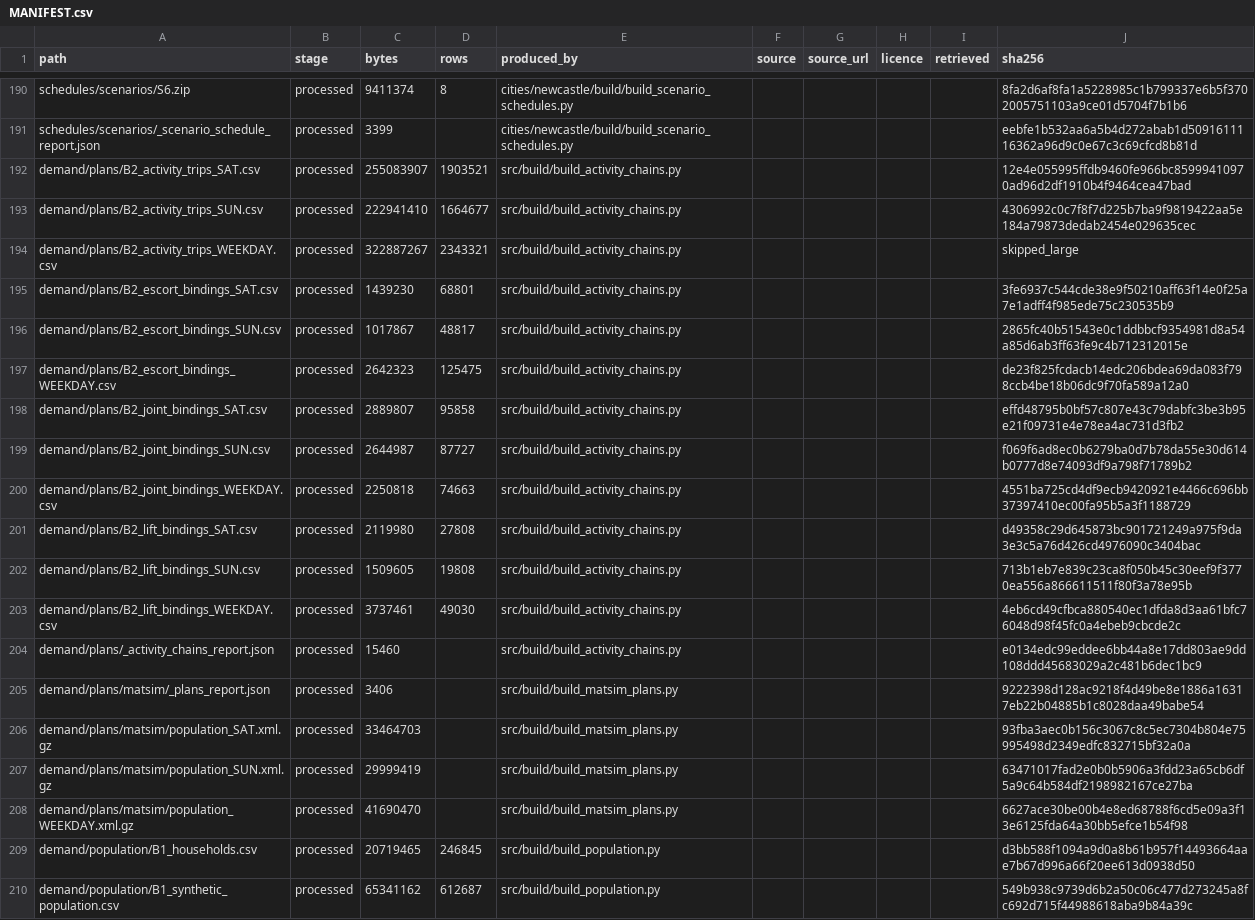
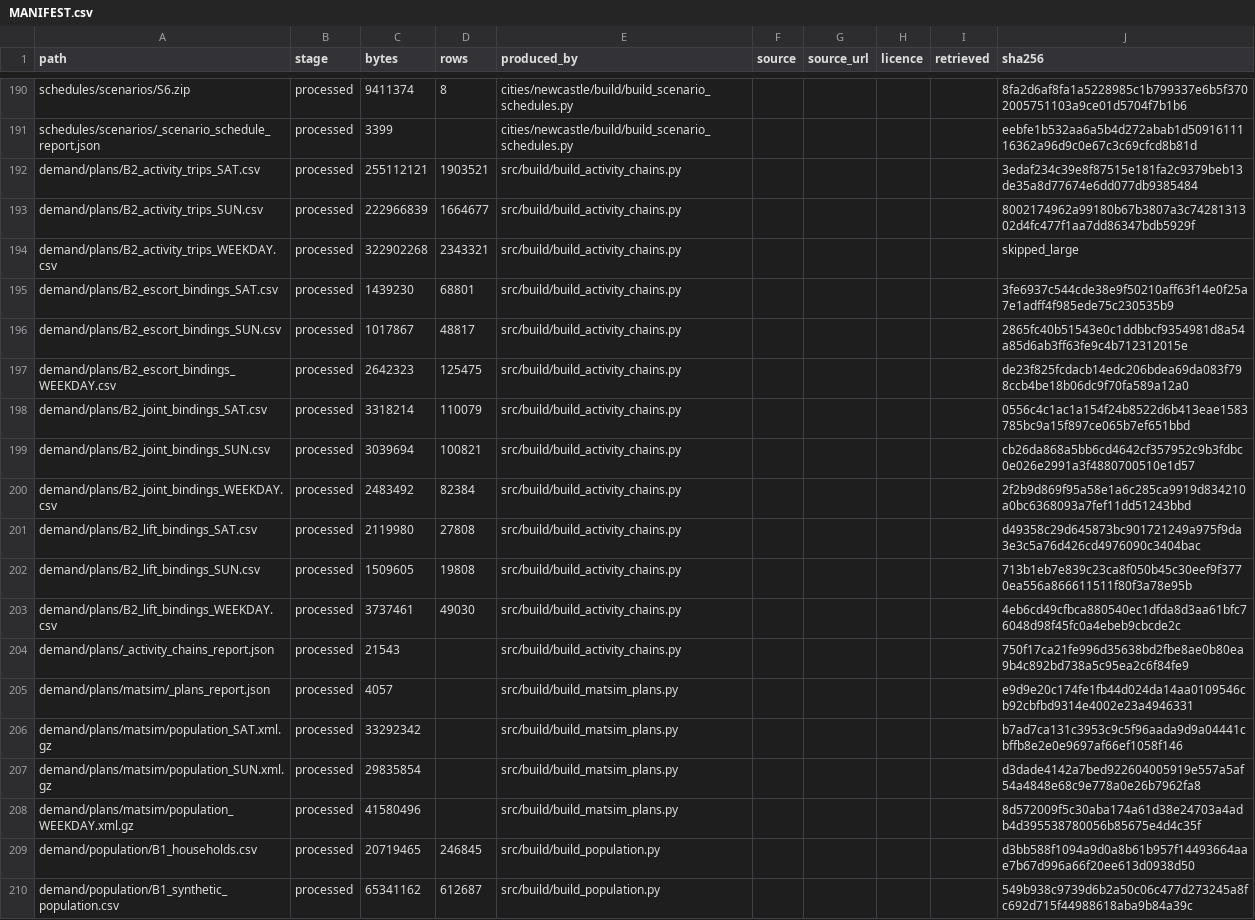
Before and after one commit to praneetdhoolia/city-digital-twin, a CSV file: cities/newcastle/data/MANIFEST.csv, drawn as a sheet; only a part is shown, gaps mark what is left out; the diff covers the shown part only.

Commit message:
P4: The committed builder had stopped reproducing the committed demand
The 9.111 joint-binding candidate-pool filter was committed in b65d280 via
PR #95 without its rebuild, while its own entry recorded it as deliberately
not applied. The demand on disk was therefore the pre-filter demand, and all
eight arrival gates passed over a repository that could not regenerate its own
demand from its own code - none of them compares a builder with the artefact
it produced. Caught from the committed build report: candidates 201,931 with
candidates_unservable absent is a report the committed builder cannot write.

Both queued fixes are now applied together and all three day types, the MATSim
plans and the 30 run-input sets are rebuilt. Measured on WEEKDAY: joint
bindings 74,663 -> 82,384, candidates 201,931 -> 146,260 (55,671 unservable),
infeasible 73,258 -> 35,937, driver_is_the_companion 51,215 -> 8,150, and
p_thin 0.8565 -> 1.0000. Thinning stops applying, so joint binding is now
supply-limited by servable candidates rather than by thinning - a WEEKDAY
property only (SAT 0.6216, SUN 0.5955). 9.111's estimate of "roughly 110,000"
is superseded by the measurement: the estimate assumed a thinning rate that no
longer applies and did not anticipate the two timing clauses growing.

B.motorbike.trip_share 0.0036 -> 0.0024064, assumed -> derived. The two
observations behind the identity are declared rather than reachable only
inside a build script, and build_mode_targets.py now asserts the declared pair
against the acquired sources on every build. mode_targets_by_mode.csv is
unchanged, confirming the carve moves generation and not the yardstick.

FAMILY BOUNDARY F14: nothing run before this compares with anything run after
it, including the two F4 arms README.md draws its fit figures from.

Registry 400 -> 402. Manifest rehashed. STATUS.md's manifest cell said 492
against 494 on disk - the unpinned half of a duplicated fact - and README's
registry count was stale in both the deliverable table and the repo map.

```diff
--- a/cities/newcastle/data/MANIFEST.csv
+++ b/cities/newcastle/data/MANIFEST.csv
@@ -191,5 +191,5 @@ schedules/scenarios/S6.zip,processed,9411374,8,cities/newcastle/build/build_scen
 schedules/scenarios/_scenario_schedule_report.json,processed,3399,,cities/newcastle/build/build_scenario_schedules.py,,,,,eebfe1b532aa6a5b4d272abab1d5091611116362a96d9c0e67c3c69cfcd8b81d
-demand/plans/B2_activity_trips_SAT.csv,processed,255083907,1903521,src/build/build_activity_chains.py,,,,,12e4e055995ffdb9460fe966bc85999410970ad96d2df1910b4f9464cea47bad
-demand/plans/B2_activity_trips_SUN.csv,processed,222941410,1664677,src/build/build_activity_chains.py,,,,,4306992c0c7f8f7d225b7ba9f9819422aa5e184a79873dedab2454e029635cec
-demand/plans/B2_activity_trips_WEEKDAY.csv,processed,322887267,2343321,src/build/build_activity_chains.py,,,,,skipped_large
+demand/plans/B2_activity_trips_SAT.csv,processed,255112121,1903521,src/build/build_activity_chains.py,,,,,3edaf234c39e8f87515e181fa2c9379beb13de35a8d77674e6dd077db9385484
+demand/plans/B2_activity_trips_SUN.csv,processed,222966839,1664677,src/build/build_activity_chains.py,,,,,8002174962a99180b67b3807a3c7428131302d4fc477f1aa7dd86347bdb5929f
+demand/plans/B2_activity_trips_WEEKDAY.csv,processed,322902268,2343321,src/build/build_activity_chains.py,,,,,skipped_large
 demand/plans/B2_escort_bindings_SAT.csv,processed,1439230,68801,src/build/build_activity_chains.py,,,,,3fe6937c544cde38e9f50210aff63f14e0f25a7e1adff4f985ede75c230535b9
@@ -197,5 +197,5 @@ demand/plans/B2_escort_bindings_SUN.csv,processed,1017867,48817,src/build/build_
 demand/plans/B2_escort_bindings_WEEKDAY.csv,processed,2642323,125475,src/build/build_activity_chains.py,,,,,de23f825fcdacb14edc206bdea69da083f798ccb4be18b06dc9f70fa589a12a0
-demand/plans/B2_joint_bindings_SAT.csv,processed,2889807,95858,src/build/build_activity_chains.py,,,,,effd48795b0bf57c807e43c79dabfc3be3b95e21f09731e4e78ea4ac731d3fb2
-demand/plans/B2_joint_bindings_SUN.csv,processed,2644987,87727,src/build/build_activity_chains.py,,,,,f069f6ad8ec0b6279ba0d7b78da55e30d614b0777d8e74093df9a798f71789b2
-demand/plans/B2_joint_bindings_WEEKDAY.csv,processed,2250818,74663,src/build/build_activity_chains.py,,,,,4551ba725cd4df9ecb9420921e4466c696bb37397410ec00fa95b5a3f1188729
+demand/plans/B2_joint_bindings_SAT.csv,processed,3318214,110079,src/build/build_activity_chains.py,,,,,0556c4c1ac1a154f24b8522d6b413eae1583785bc9a15f897ce065b7ef651bbd
+demand/plans/B2_joint_bindings_SUN.csv,processed,3039694,100821,src/build/build_activity_chains.py,,,,,cb26da868a5bb6cd4642cf357952c9b3fdbc0e026e2991a3f4880700510e1d57
+demand/plans/B2_joint_bindings_WEEKDAY.csv,processed,2483492,82384,src/build/build_activity_chains.py,,,,,2f2b9d869f95a58e1a6c285ca9919d834210a0bc6368093a7fef11dd51243bbd
 demand/plans/B2_lift_bindings_SAT.csv,processed,2119980,27808,src/build/build_activity_chains.py,,,,,d49358c29d645873bc901721249a975f9da3e3c5a76d426cd4976090c3404bac
@@ -203,7 +203,7 @@ demand/plans/B2_lift_bindings_SUN.csv,processed,1509605,19808,src/build/build_ac
 demand/plans/B2_lift_bindings_WEEKDAY.csv,processed,3737461,49030,src/build/build_activity_chains.py,,,,,4eb6cd49cfbca880540ec1dfda8d3aa61bfc76048d98f45fc0a4ebeb9cbcde2c
-demand/plans/_activity_chains_report.json,processed,15460,,src/build/build_activity_chains.py,,,,,e0134edc99eddee6bb44a8e17dd803ae9dd108ddd45683029a2c481b6dec1bc9
-demand/plans/matsim/_plans_report.json,processed,3406,,src/build/build_matsim_plans.py,,,,,9222398d128ac9218f4d49be8e1886a16317eb22b04885b1c8028daa49babe54
-demand/plans/matsim/population_SAT.xml.gz,processed,33464703,,src/build/build_matsim_plans.py,,,,,93fba3aec0b156c3067c8c5ec7304b804e75995498d2349edfc832715bf32a0a
-demand/plans/matsim/population_SUN.xml.gz,processed,29999419,,src/build/build_matsim_plans.py,,,,,63471017fad2e0b0b5906a3fdd23a65cb6df5a9c64b584df2198982167ce27ba
-demand/plans/matsim/population_WEEKDAY.xml.gz,processed,41690470,,src/build/build_matsim_plans.py,,,,,6627ace30be00b4e8ed68788f6cd5e09a3f13e6125fda64a30bb5efce1b54f98
+demand/plans/_activity_chains_report.json,processed,21543,,src/build/build_activity_chains.py,,,,,750f17ca21fe996d35638bd2fbe8ae0b80ea9b4c892bd738a5c95ea2c6f84fe9
+demand/plans/matsim/_plans_report.json,processed,4057,,src/build/build_matsim_plans.py,,,,,e9d9e20c174fe1fb44d024da14aa0109546cb92cbfbd9314e4002e23a4946331
+demand/plans/matsim/population_SAT.xml.gz,processed,33292342,,src/build/build_matsim_plans.py,,,,,b7ad7ca131c3953c9c5f96aada9d9a04441cbffb8e2e0e9697af66ef1058f146
+demand/plans/matsim/population_SUN.xml.gz,processed,29835854,,src/build/build_matsim_plans.py,,,,,d3dade4142a7bed922604005919e557a5af54a4848e68c9e778a0e26b7962fa8
+demand/plans/matsim/population_WEEKDAY.xml.gz,processed,41580496,,src/build/build_matsim_plans.py,,,,,8d572009f5c30aba174a61d38e24703a4adb4d395538780056b85675e4d4c35f
 demand/population/B1_households.csv,processed,20719465,246845,src/build/build_population.py,,,,,d3bb588f1094a9d0a8b61b957f14493664aae7b67d996a66f20ee613d0938d50
```
Also changed, not shown: 60 edited cells elsewhere in this file, 11 other files.
